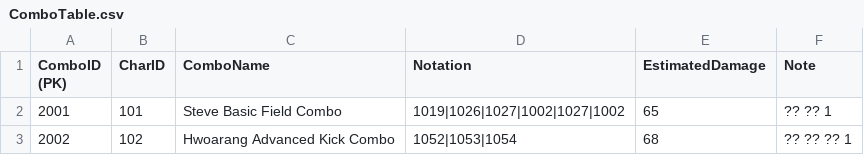
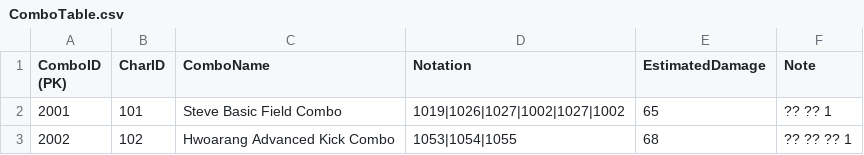
Before and after one commit to dkglee/Chunkken, a CSV file: Content/DataTable/ComboTable.csv, drawn as a sheet.

```diff
--- a/Content/DataTable/ComboTable.csv
+++ b/Content/DataTable/ComboTable.csv
@@ -2,2 +2,2 @@ ComboID (PK),CharID ,ComboName,Notation,EstimatedDamage,Note
 2001,101,Steve Basic Field Combo,1019|1026|1027|1002|1027|1002,65,?? ?? 1
-2002,102,Hwoarang Advanced Kick Combo,1052|1053|1054,68,?? ?? ?? 1
+2002,102,Hwoarang Advanced Kick Combo,1053|1054|1055,68,?? ?? ?? 1
```
Also changed, not shown: Content/DataTable/ComboDetailsTable.csv, Content/DataTable/MoveTable.csv, 11 other files.
